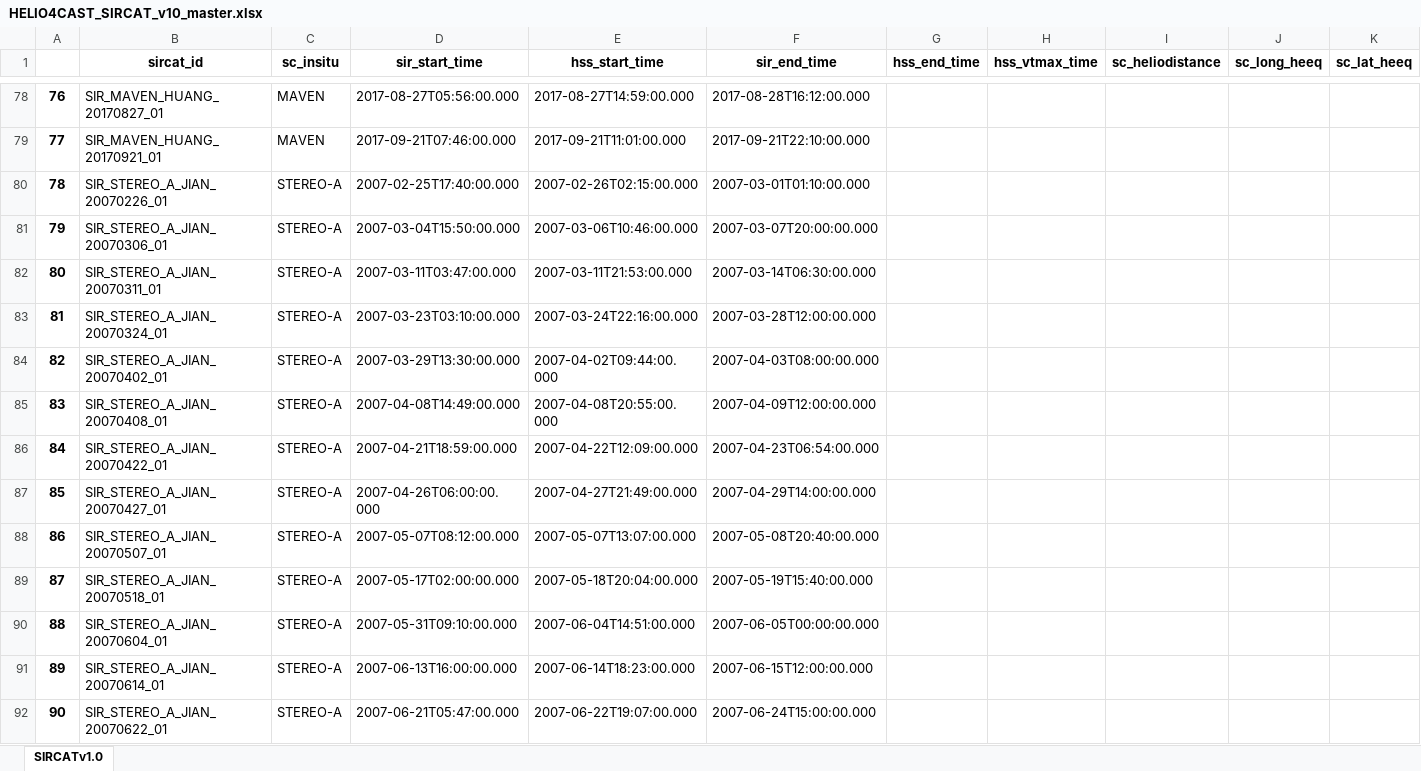
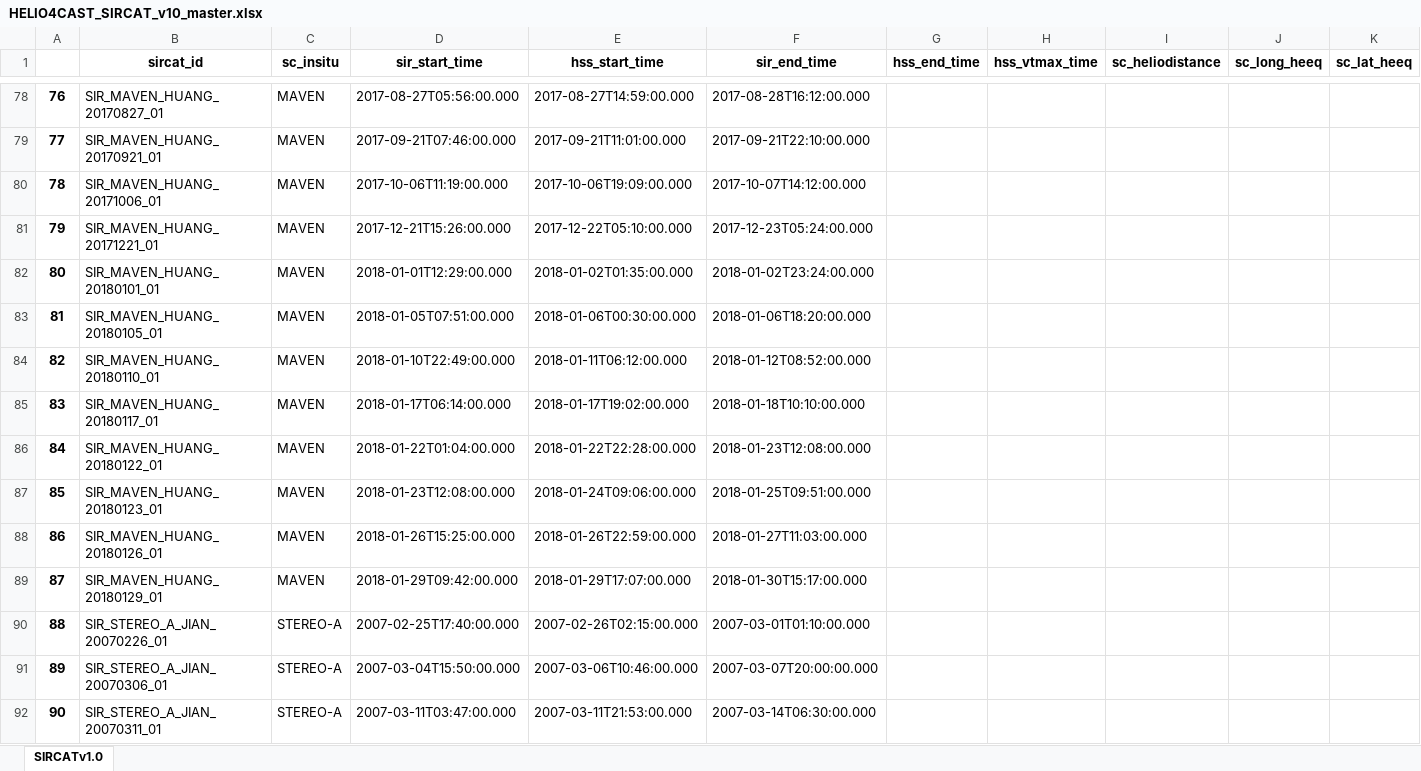
Before and after one commit to cmoestl/heliocats, an Excel workbook: sircat/HELIO4CAST_SIRCAT_v10_master.xlsx, sheet SIRCATv1.0, drawn as a sheet; only a part is shown, gaps mark what is left out; the shorter side is filled out with more unchanged rows; values as stored, in another font and other column widths than the file's, no borders; addresses are those after the commit; rows hold the shown columns only; the diff names each change by its address in the sheet, - before the commit and + after, or states it on an @@ line.

Commit message:
sircat update

```diff
--- a/sircat/HELIO4CAST_SIRCAT_v10_master.xlsx (sheet SIRCATv1.0)
+++ b/sircat/HELIO4CAST_SIRCAT_v10_master.xlsx (sheet SIRCATv1.0)
+row 80: 78 | SIR_MAVEN_HUANG_20171006_01 | MAVEN | 2017-10-06T11:19:00.000 | 2017-10-06T19:09:00.000 | 2017-10-07T14:12:00.000
+row 81: 79 | SIR_MAVEN_HUANG_20171221_01 | MAVEN | 2017-12-21T15:26:00.000 | 2017-12-22T05:10:00.000 | 2017-12-23T05:24:00.000
+row 82: 80 | SIR_MAVEN_HUANG_20180101_01 | MAVEN | 2018-01-01T12:29:00.000 | 2018-01-02T01:35:00.000 | 2018-01-02T23:24:00.000
+row 83: 81 | SIR_MAVEN_HUANG_20180105_01 | MAVEN | 2018-01-05T07:51:00.000 | 2018-01-06T00:30:00.000 | 2018-01-06T18:20:00.000
+row 84: 82 | SIR_MAVEN_HUANG_20180110_01 | MAVEN | 2018-01-10T22:49:00.000 | 2018-01-11T06:12:00.000 | 2018-01-12T08:52:00.000
+row 85: 83 | SIR_MAVEN_HUANG_20180117_01 | MAVEN | 2018-01-17T06:14:00.000 | 2018-01-17T19:02:00.000 | 2018-01-18T10:10:00.000
+row 86: 84 | SIR_MAVEN_HUANG_20180122_01 | MAVEN | 2018-01-22T01:04:00.000 | 2018-01-22T22:28:00.000 | 2018-01-23T12:08:00.000
+row 87: 85 | SIR_MAVEN_HUANG_20180123_01 | MAVEN | 2018-01-23T12:08:00.000 | 2018-01-24T09:06:00.000 | 2018-01-25T09:51:00.000
+row 88: 86 | SIR_MAVEN_HUANG_20180126_01 | MAVEN | 2018-01-26T15:25:00.000 | 2018-01-26T22:59:00.000 | 2018-01-27T11:03:00.000
+row 89: 87 | SIR_MAVEN_HUANG_20180129_01 | MAVEN | 2018-01-29T09:42:00.000 | 2018-01-29T17:07:00.000 | 2018-01-30T15:17:00.000
@@ column A renumbered from row 90 down @@
```
Also changed, not shown: 8 other files.
